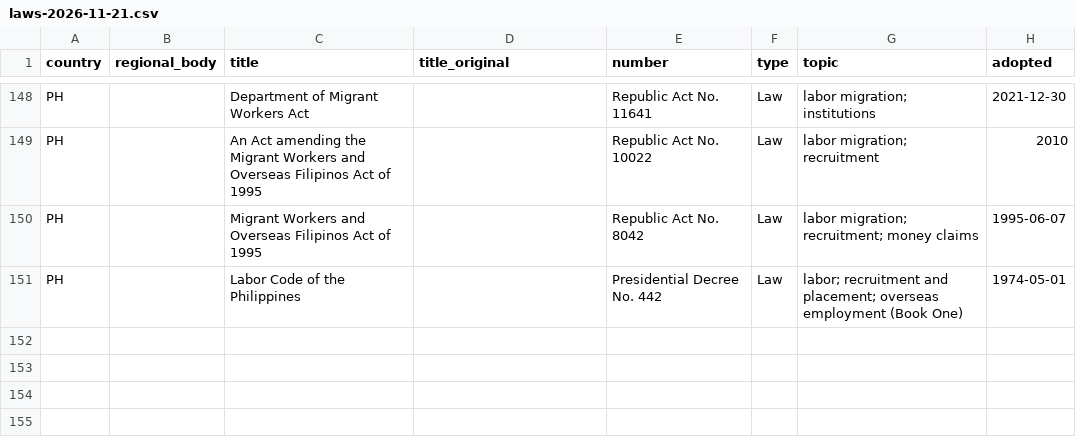
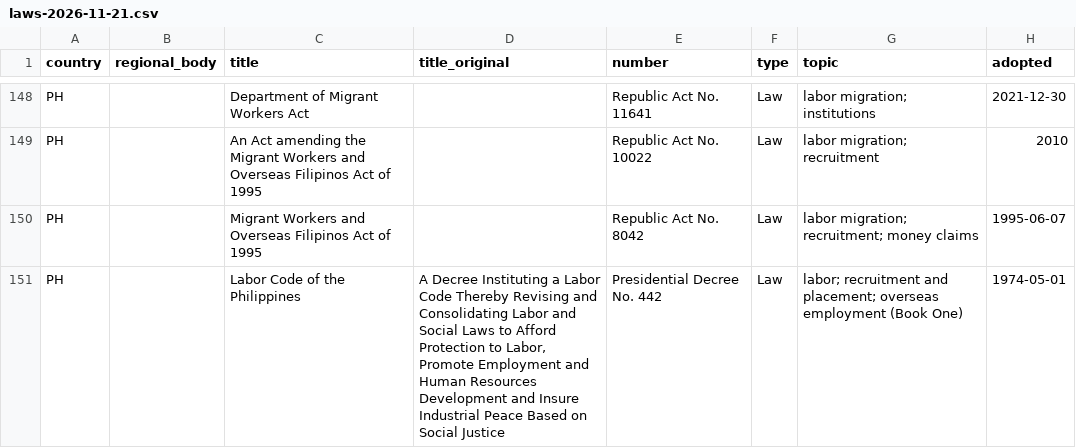
Before and after one commit to pranotoiskandar-collab/compmigrationlaw, a CSV file: data/countries-of-origin/incoming/laws-2026-11-21.csv, drawn as a sheet; only a part is shown, gaps mark what is left out; the diff names each change by its address in the sheet, - before the commit and + after, or states it on an @@ line.

```diff
--- a/data/countries-of-origin/incoming/laws-2026-11-21.csv
+++ b/data/countries-of-origin/incoming/laws-2026-11-21.csv
-D151 (title_original): (empty)
+D151 (title_original): A Decree Instituting a Labor Code Thereby Revising and Consolidating Labor and Social Laws to Afford Protection to Labor, Promote Employment and Human Resources Development and Insure Industrial Peace Based on Social Justice
```
